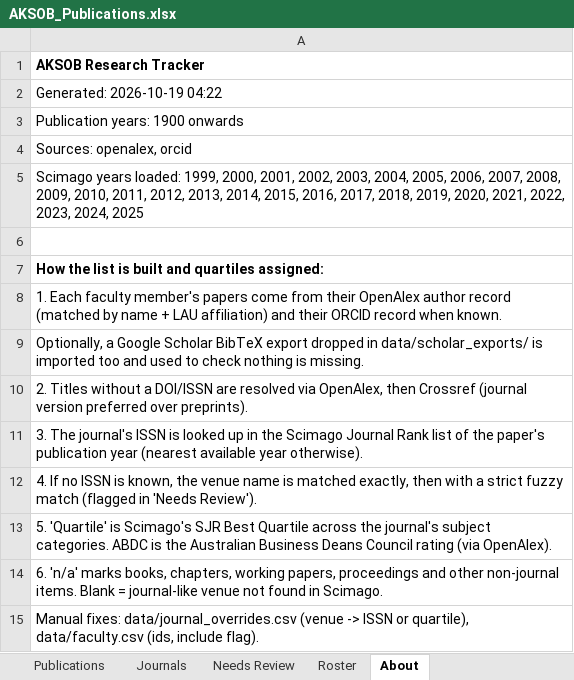
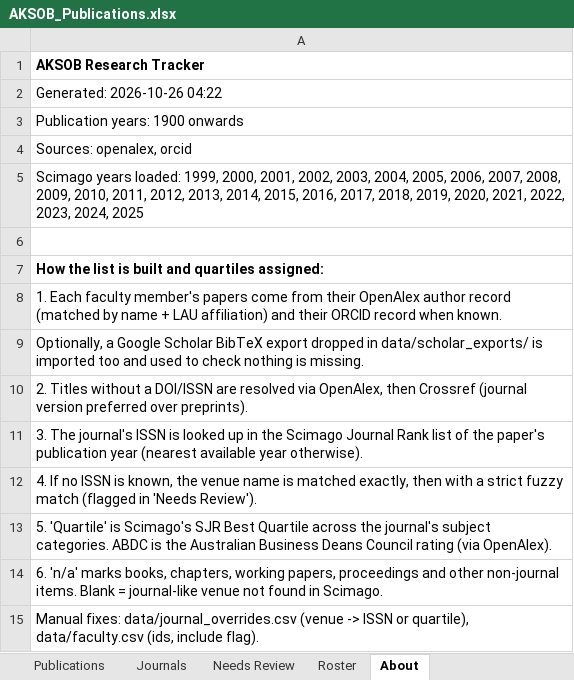
Before and after one commit to Lotus33908/Research-Pulse, an Excel workbook: research-tracker/output/AKSOB_Publications.xlsx, sheet About, drawn as a sheet; values as stored, in another font and other column widths than the file's, no borders; the diff names each change by its address in the sheet, - before the commit and + after, or states it on an @@ line.

```diff
--- a/research-tracker/output/AKSOB_Publications.xlsx (sheet About)
+++ b/research-tracker/output/AKSOB_Publications.xlsx (sheet About)
-A2: Generated: 2026-10-19 04:22
+A2: Generated: 2026-10-26 04:22
```
Also changed, not shown: sheet Publications, sheet Faculty Summary, sheet Journals, sheet Summary, sheet Needs Review, 4 other files.
